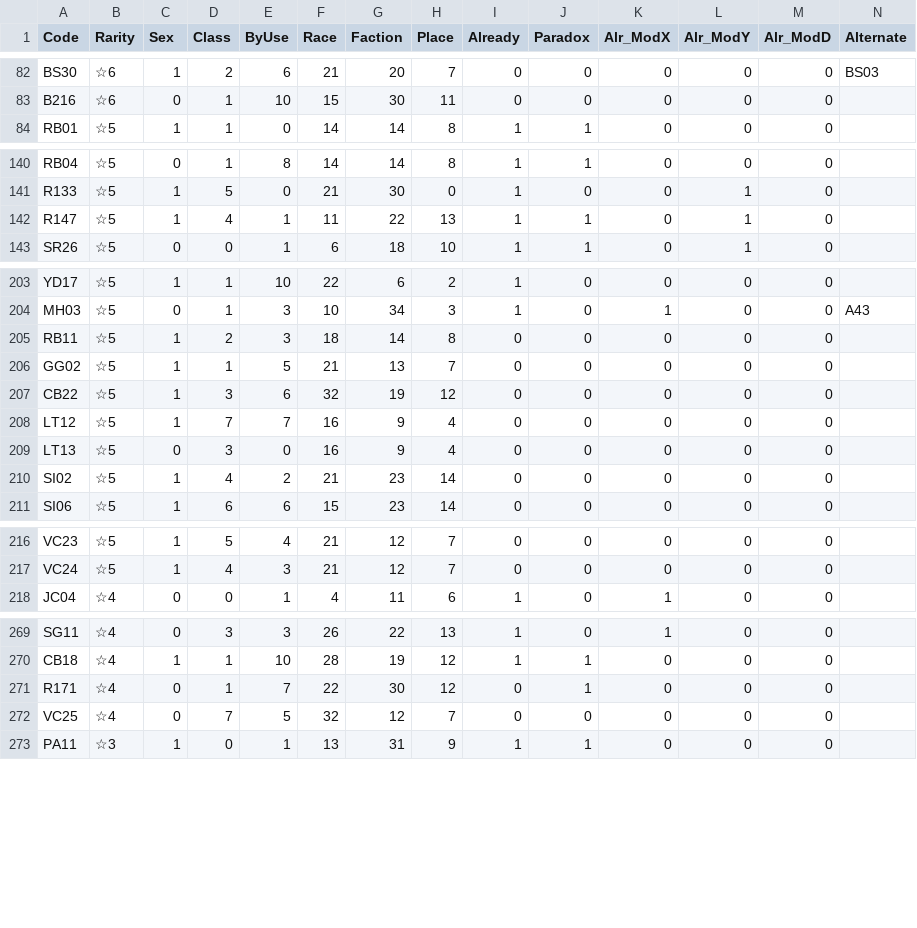
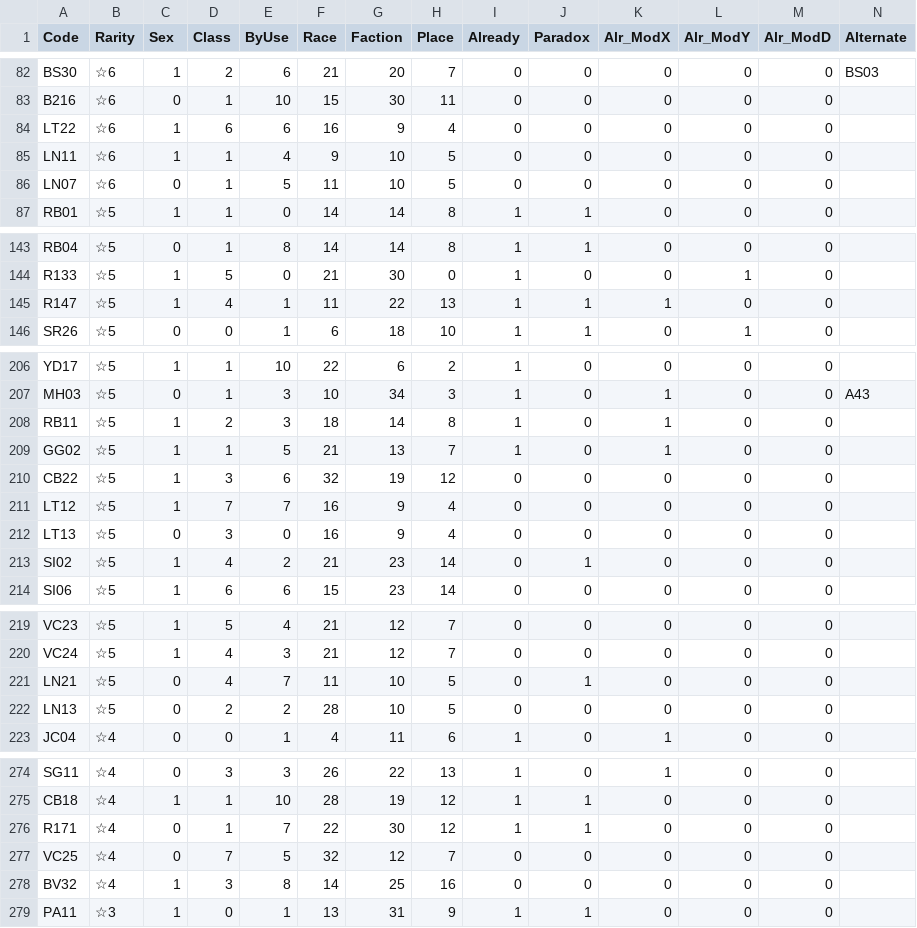
Before and after one commit to ArknightsToolOperatorsManager/InputItem, a CSV file: opeinfodata.csv, drawn as a sheet; only a part is shown, gaps mark what is left out; the diff covers the shown part only.

Commit message:
Update opeinfodata.csv

```diff
--- a/opeinfodata.csv
+++ b/opeinfodata.csv
@@ -83,2 +83,5 @@ BS30	☆6	1	2	6	21	20	7	0	0	0	0	0	BS03
 B216	☆6	0	1	10	15	30	11	0	0	0	0	0	
+LT22	☆6	1	6	6	16	9	4	0	0	0	0	0	
+LN11	☆6	1	1	4	9	10	5	0	0	0	0	0	
+LN07	☆6	0	1	5	11	10	5	0	0	0	0	0	
 RB01	☆5	1	1	0	14	14	8	1	1	0	0	0	
@@ -141,3 +144,3 @@ RB04	☆5	0	1	8	14	14	8	1	1	0	0	0
 R133	☆5	1	5	0	21	30	0	1	0	0	1	0	
-R147	☆5	1	4	1	11	22	13	1	1	0	1	0	
+R147	☆5	1	4	1	11	22	13	1	1	1	0	0	
 SR26	☆5	0	0	1	6	18	10	1	1	0	1	0	
@@ -204,4 +207,4 @@ YD17	☆5	1	1	10	22	6	2	1	0	0	0	0
 MH03	☆5	0	1	3	10	34	3	1	0	1	0	0	A43
-RB11	☆5	1	2	3	18	14	8	0	0	0	0	0	
-GG02	☆5	1	1	5	21	13	7	0	0	0	0	0	
+RB11	☆5	1	2	3	18	14	8	1	0	1	0	0	
+GG02	☆5	1	1	5	21	13	7	1	0	1	0	0	
 CB22	☆5	1	3	6	32	19	12	0	0	0	0	0	
@@ -209,3 +212,3 @@ LT12	☆5	1	7	7	16	9	4	0	0	0	0	0
 LT13	☆5	0	3	0	16	9	4	0	0	0	0	0	
-SI02	☆5	1	4	2	21	23	14	0	0	0	0	0	
+SI02	☆5	1	4	2	21	23	14	0	1	0	0	0	
 SI06	☆5	1	6	6	15	23	14	0	0	0	0	0	
@@ -217,2 +220,4 @@ VC23	☆5	1	5	4	21	12	7	0	0	0	0	0
 VC24	☆5	1	4	3	21	12	7	0	0	0	0	0	
+LN21	☆5	0	4	7	11	10	5	0	1	0	0	0	
+LN13	☆5	0	2	2	28	10	5	0	0	0	0	0	
 JC04	☆4	0	0	1	4	11	6	1	0	1	0	0	
@@ -270,4 +275,5 @@ SG11	☆4	0	3	3	26	22	13	1	0	1	0	0
 CB18	☆4	1	1	10	28	19	12	1	1	0	0	0	
-R171	☆4	0	1	7	22	30	12	0	1	0	0	0	
+R171	☆4	0	1	7	22	30	12	1	1	0	0	0	
 VC25	☆4	0	7	5	32	12	7	0	0	0	0	0	
+BV32	☆4	1	3	8	14	25	16	0	0	0	0	0	
 PA11	☆3	1	0	1	13	31	9	1	1	0	0	0	
```
Also changed, not shown: 12 edited cells elsewhere in this file.
